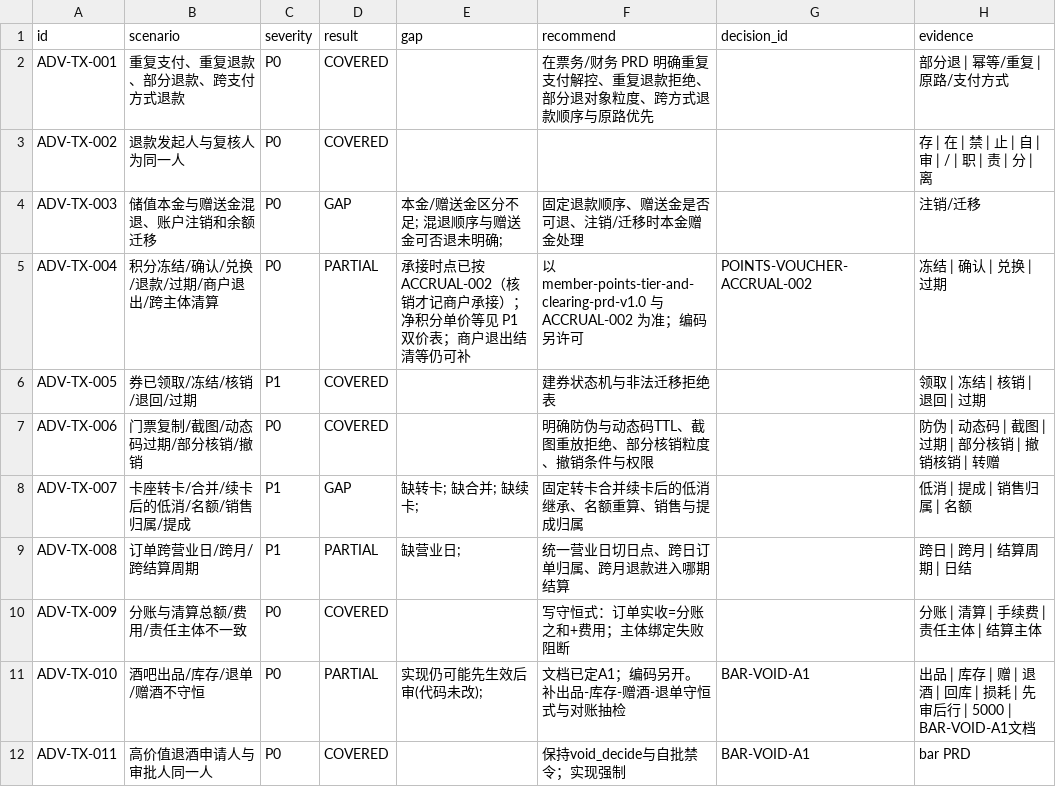
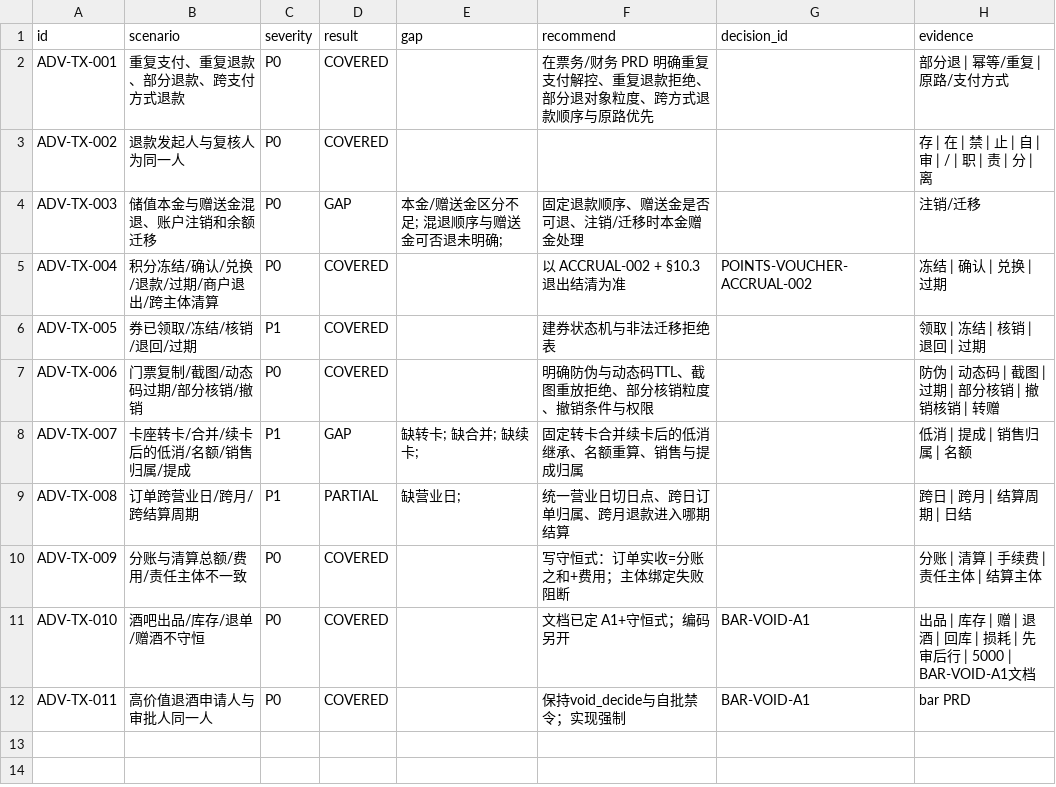
Before and after one commit to jxh1979/mall, a CSV file: docs/prd-audit/phase4-adversarial-findings.csv, drawn as a sheet.

```diff
--- a/docs/prd-audit/phase4-adversarial-findings.csv
+++ b/docs/prd-audit/phase4-adversarial-findings.csv
@@ -4,3 +4,3 @@ ADV-TX-002,退款发起人与复核人为同一人,P0,COVERED,,,,存 | 在 | 禁
 ADV-TX-003,储值本金与赠送金混退、账户注销和余额迁移,P0,GAP,本金/赠送金区分不足; 混退顺序与赠送金可否退未明确; ,固定退款顺序、赠送金是否可退、注销/迁移时本金赠金处理,,注销/迁移
-ADV-TX-004,积分冻结/确认/兑换/退款/过期/商户退出/跨主体清算,P0,PARTIAL,承接时点已按 ACCRUAL-002（核销才记商户承接）；净积分单价等见 P1 双价表；商户退出结清等仍可补,以 member-points-tier-and-clearing-prd-v1.0 与 ACCRUAL-002 为准；编码另许可,POINTS-VOUCHER-ACCRUAL-002,冻结 | 确认 | 兑换 | 过期
+ADV-TX-004,积分冻结/确认/兑换/退款/过期/商户退出/跨主体清算,P0,COVERED,,以 ACCRUAL-002 + §10.3 退出结清为准,POINTS-VOUCHER-ACCRUAL-002,冻结 | 确认 | 兑换 | 过期
 ADV-TX-005,券已领取/冻结/核销/退回/过期,P1,COVERED,,建券状态机与非法迁移拒绝表,,领取 | 冻结 | 核销 | 退回 | 过期
@@ -10,3 +10,3 @@ ADV-TX-008,订单跨营业日/跨月/跨结算周期,P1,PARTIAL,缺营业日; ,
 ADV-TX-009,分账与清算总额/费用/责任主体不一致,P0,COVERED,,写守恒式：订单实收=分账之和+费用；主体绑定失败阻断,,分账 | 清算 | 手续费 | 责任主体 | 结算主体
-ADV-TX-010,酒吧出品/库存/退单/赠酒不守恒,P0,PARTIAL,实现仍可能先生效后审(代码未改); ,文档已定A1；编码另开。补出品-库存-赠酒-退单守恒式与对账抽检,BAR-VOID-A1,出品 | 库存 | 赠 | 退酒 | 回库 | 损耗 | 先审后行 | 5000 | BAR-VOID-A1文档
+ADV-TX-010,酒吧出品/库存/退单/赠酒不守恒,P0,COVERED,,文档已定 A1+守恒式；编码另开,BAR-VOID-A1,出品 | 库存 | 赠 | 退酒 | 回库 | 损耗 | 先审后行 | 5000 | BAR-VOID-A1文档
 ADV-TX-011,高价值退酒申请人与审批人同一人,P0,COVERED,,保持void_decide与自批禁令；实现强制,BAR-VOID-A1,bar PRD
```
Also changed, not shown: docs/prd-audit/html-prd-coverage.csv, 7 other files.
